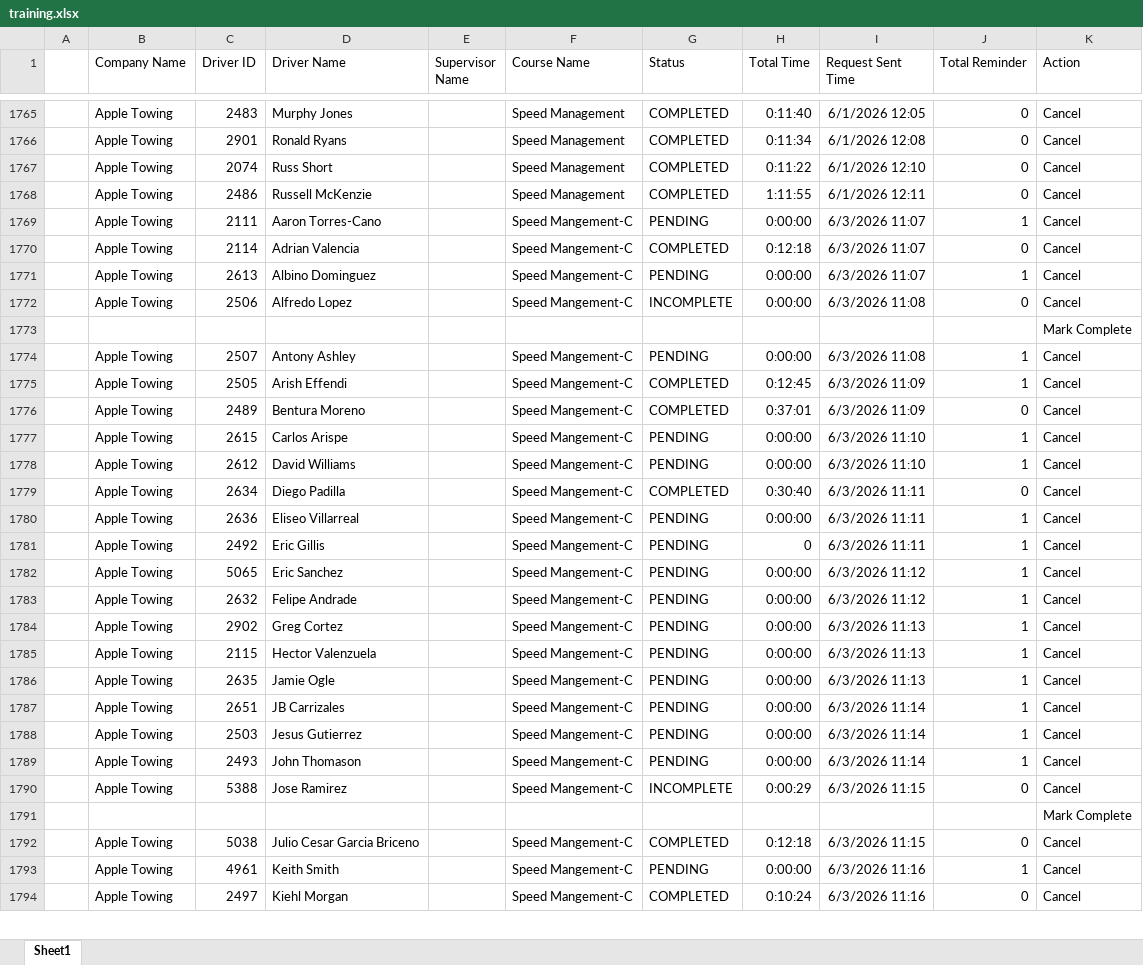
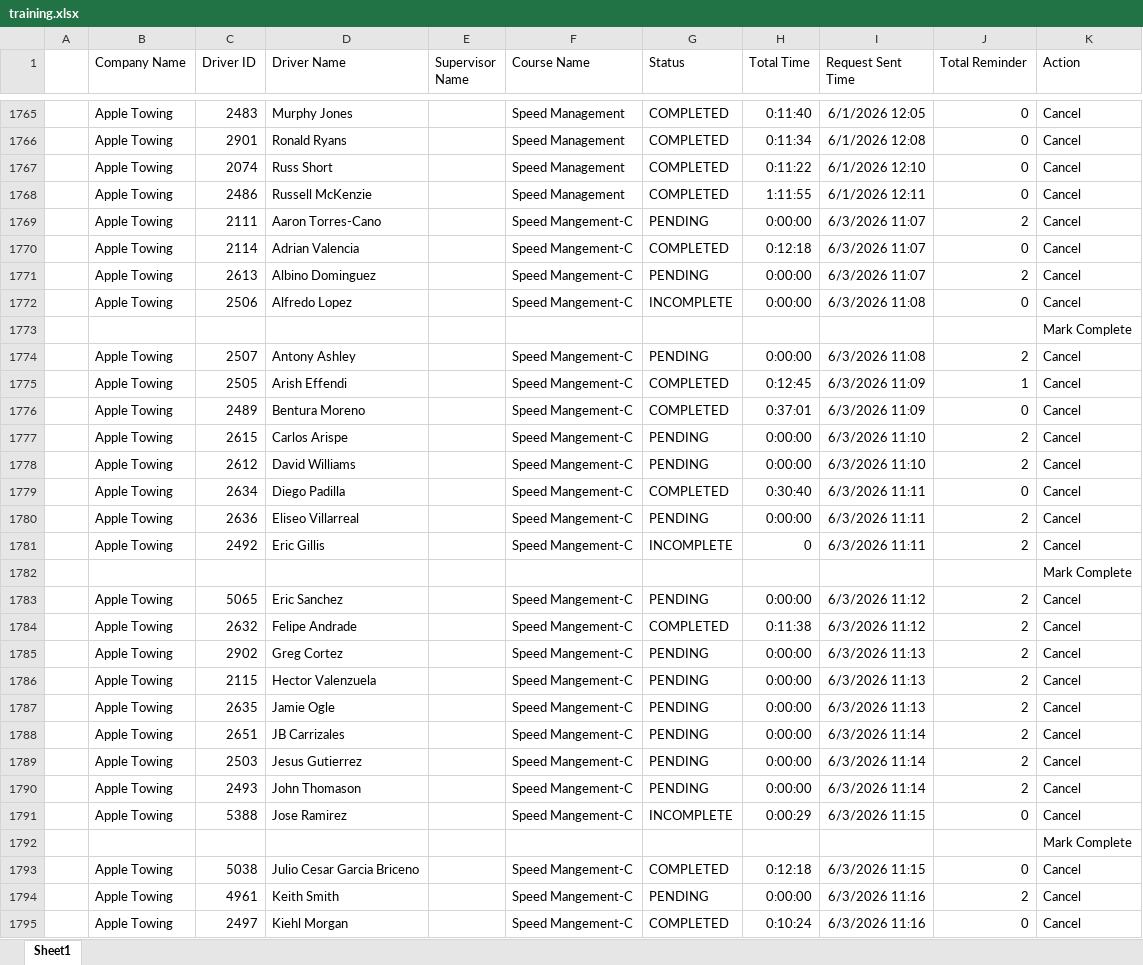
Before and after one commit to jmullins-DEN/apple-towing, an Excel workbook: training.xlsx, sheet Sheet1, drawn as a sheet; only a part is shown, gaps mark what is left out; values as stored, in another font and other column widths than the file's, no borders; addresses are those after the commit; the diff covers the shown part only; the diff names each change by its address in the sheet, - before the commit and + after, or states it on an @@ line.

Commit message:
Weekly data update: training.xlsx

```diff
--- a/training.xlsx (sheet Sheet1)
+++ b/training.xlsx (sheet Sheet1)
-J1769 (Total Reminder): 1
+J1769 (Total Reminder): 2
-J1771 (Total Reminder): 1
+J1771 (Total Reminder): 2
-J1774 (Total Reminder): 1
+J1774 (Total Reminder): 2
-J1777:J1778 (Total Reminder): 1
+J1777:J1778 (Total Reminder): 2
-J1780:J1781 (Total Reminder): 1
+J1780:J1781 (Total Reminder): 2
-G1781 (Status): PENDING
+G1781 (Status): INCOMPLETE
@@ row 1818 moved to row 1782: Mark Complete @@
-J1783:J1790 (Total Reminder): 1
+J1783:J1790 (Total Reminder): 2
-G1784 (Status): PENDING
+G1784 (Status): COMPLETED
-H1784 (Total Time): 0:00:00
+H1784 (Total Time): 0:11:38
-J1794 (Total Reminder): 1
+J1794 (Total Reminder): 2
```
Also changed, not shown: 13 edited cells elsewhere in this sheet.
